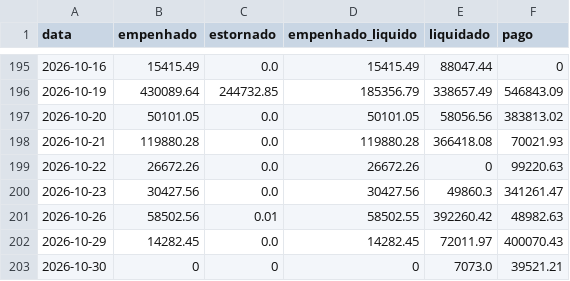
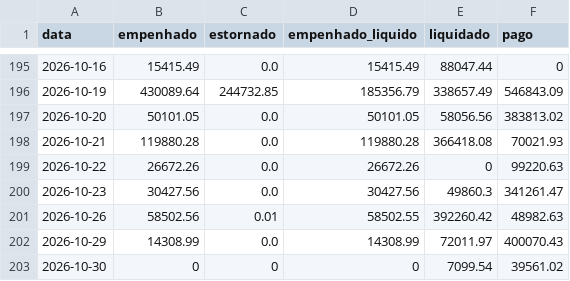
Before and after one commit to vagnerims2/painel-leopolis, a CSV file: data/movimento.csv, drawn as a sheet; only a part is shown, gaps mark what is left out.

```diff
--- a/data/movimento.csv
+++ b/data/movimento.csv
@@ -201,3 +201,3 @@ data,empenhado,estornado,empenhado_liquido,liquidado,pago
 2026-10-26,58502.56,0.01,58502.55,392260.42,48982.63
-2026-10-29,14282.45,0.0,14282.45,72011.97,400070.43
-2026-10-30,0,0,0,7073.0,39521.21
+2026-10-29,14308.99,0.0,14308.99,72011.97,400070.43
+2026-10-30,0,0,0,7099.54,39561.02
```
Also changed, not shown: data/dotacoes.csv, data/liquidacoes.csv, 8 other files.
